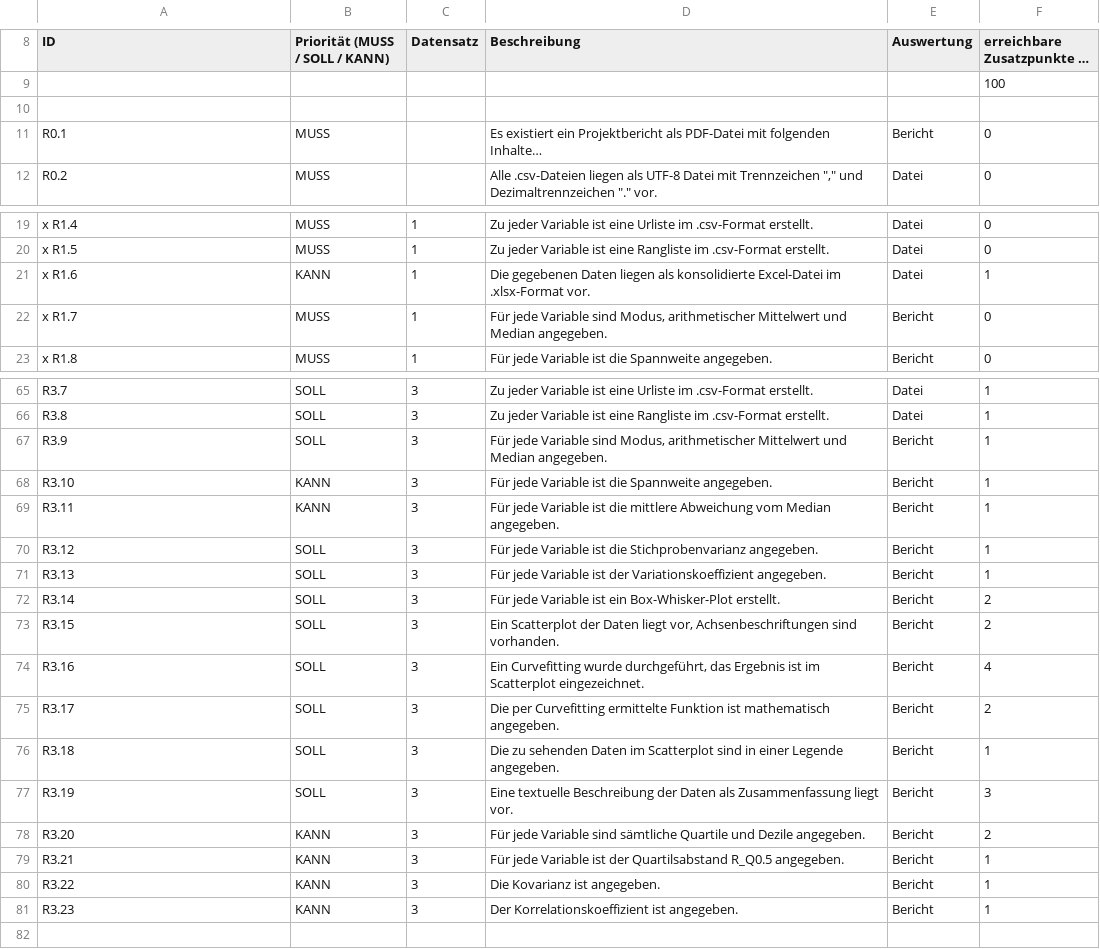
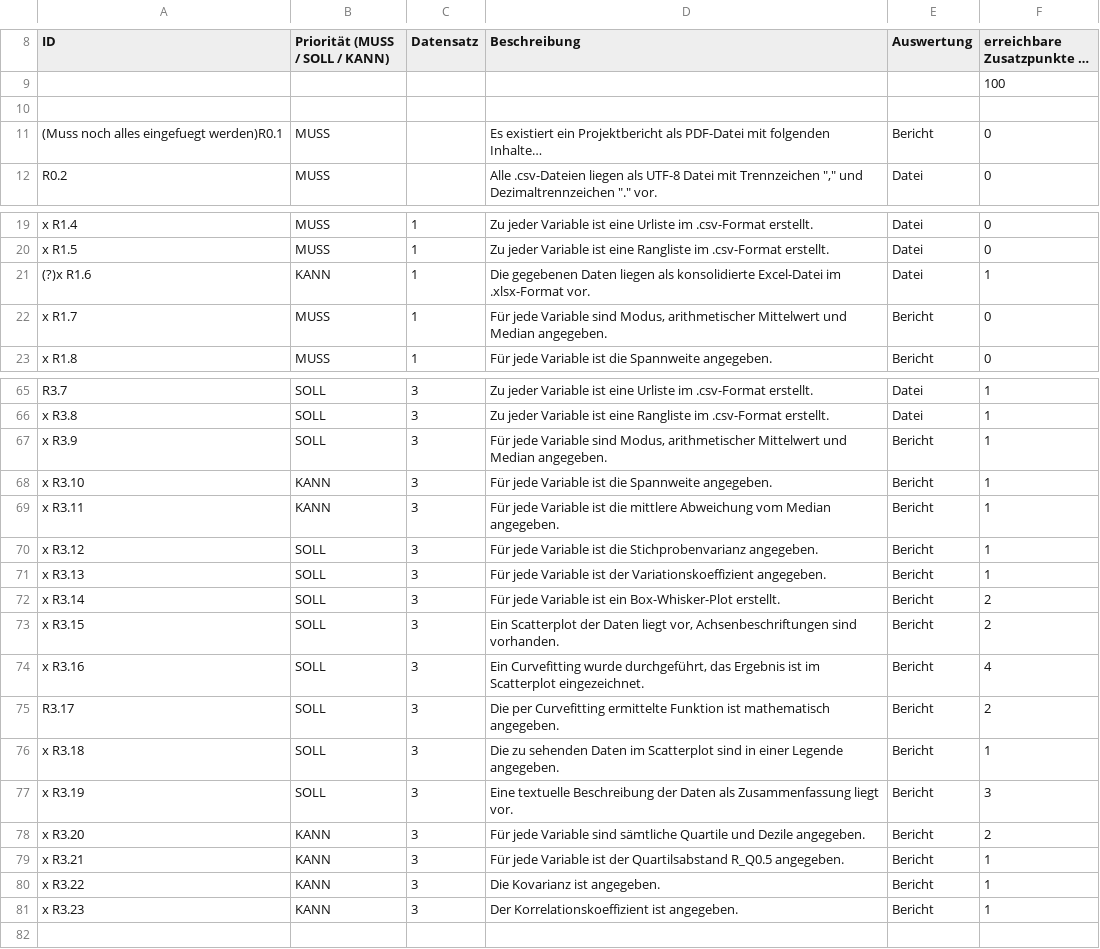
Before and after one commit to deinNachbar1/GAWT-Datenanalyse, a CSV file: FortschrittLastenheft/Lastenheft+L02.csv, drawn as a sheet; only a part is shown, gaps mark what is left out; long unchanged cells end in …; the diff covers the shown part only; the diff names each change by its address in the sheet, - before the commit and + after, or states it on an @@ line.

```diff
--- a/FortschrittLastenheft/Lastenheft+L02.csv
+++ b/FortschrittLastenheft/Lastenheft+L02.csv
-A11 (ID): R0.1
+A11 (ID): (Muss noch alles eingefuegt werden)R0.1
-A21 (ID): x R1.6
+A21 (ID): (?)x R1.6
-A66 (ID): R3.8
+A66 (ID): x R3.8
-A67 (ID): R3.9
+A67 (ID): x R3.9
-A68 (ID): R3.10
+A68 (ID): x R3.10
-A69 (ID): R3.11
+A69 (ID): x R3.11
-A70 (ID): R3.12
+A70 (ID): x R3.12
-A71 (ID): R3.13
+A71 (ID): x R3.13
-A72 (ID): R3.14
+A72 (ID): x R3.14
-A73 (ID): R3.15
+A73 (ID): x R3.15
-A74 (ID): R3.16
+A74 (ID): x R3.16
-A76 (ID): R3.18
+A76 (ID): x R3.18
-A77 (ID): R3.19
+A77 (ID): x R3.19
-A78 (ID): R3.20
+A78 (ID): x R3.20
-A79 (ID): R3.21
+A79 (ID): x R3.21
-A80 (ID): R3.22
+A80 (ID): x R3.22
-A81 (ID): R3.23
+A81 (ID): x R3.23
```
Also changed, not shown: 21 edited cells elsewhere in this file, 3 other files.
